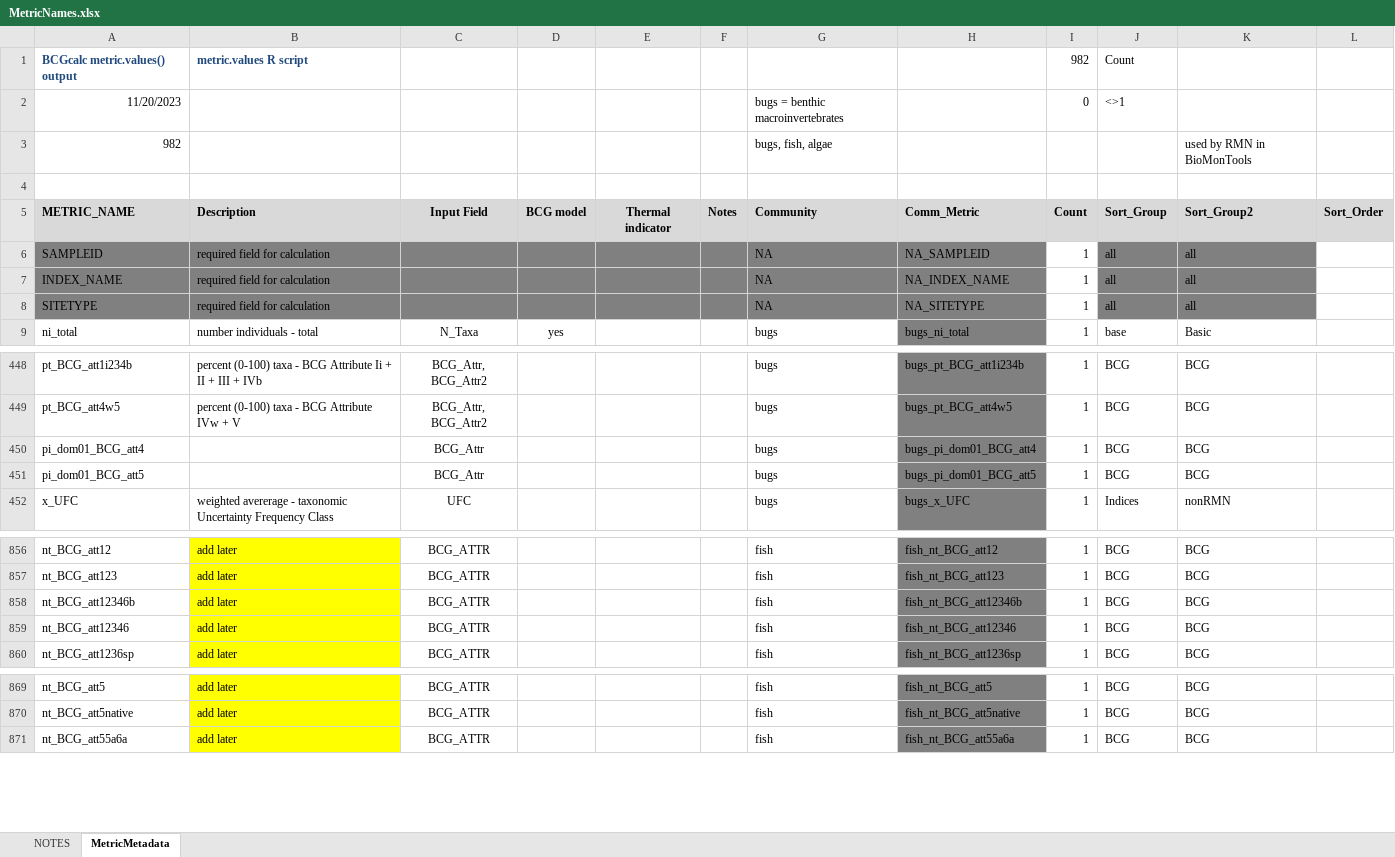
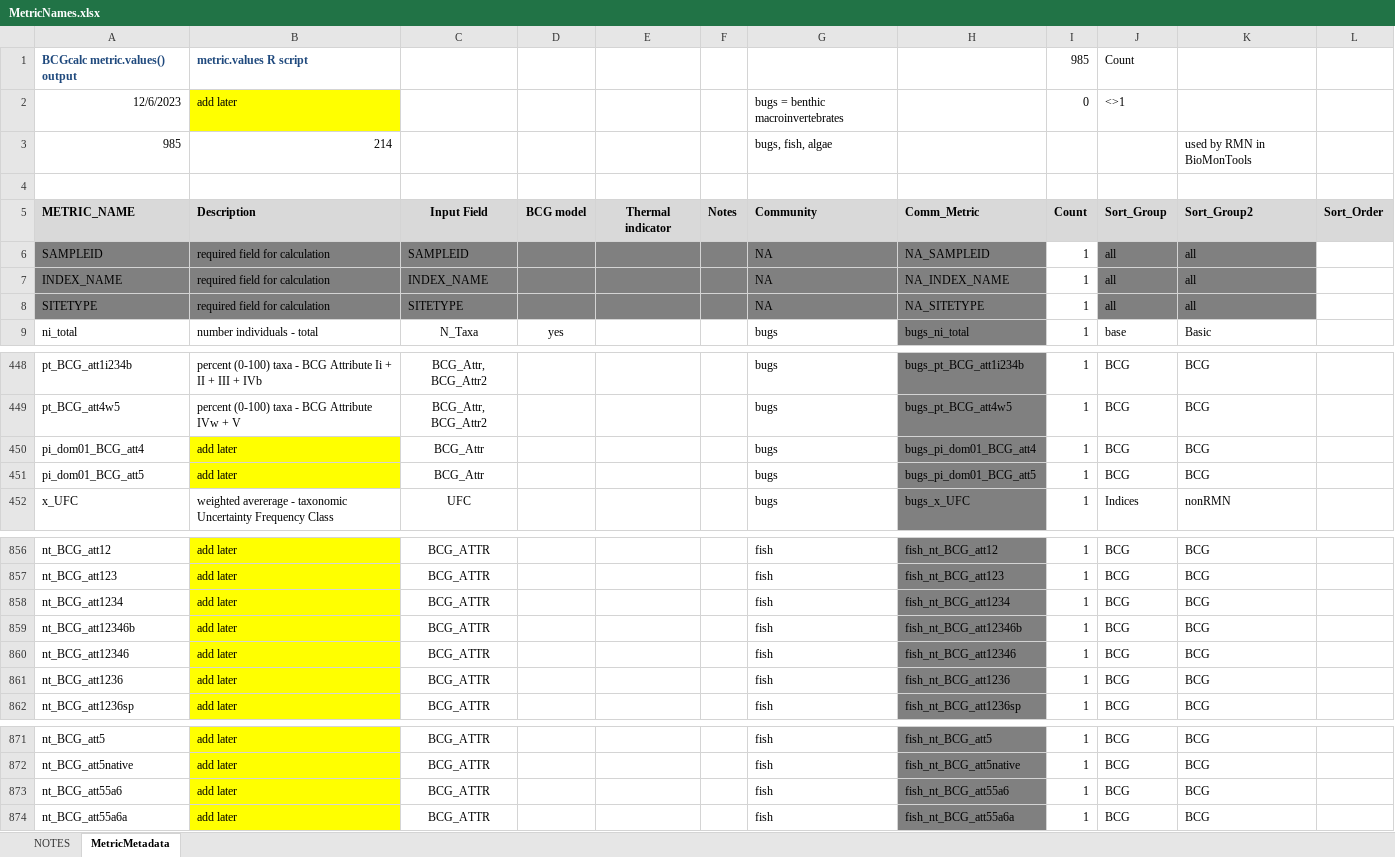
Before and after one commit to leppott/BioMonTools, an Excel workbook: inst/extdata/MetricNames.xlsx, sheet MetricMetadata, drawn as a sheet; only a part is shown, gaps mark what is left out; values as stored, in another font and other column widths than the file's, no borders; the diff names each change by its address in the sheet, - before the commit and + after, or states it on an @@ line.

Commit message:
v1.0.0.9048
* refactor: Add pi_trout to `metric.values`
## Changes in version 1.0.0.9047 (2023-12-06)
* refactor: Update MetricNames.xlsx to match function, fish metrics
* refactor: Update `metric.values` to match MetricNames.xlsx, fish metrics
    + Added "nt_BCG_att12346"
    + Left "nt_BCG_att1236sp" to be added later as unsure of definition
* tests: Update taxa_translate test for file name change

```diff
--- a/inst/extdata/MetricNames.xlsx (sheet MetricMetadata)
+++ b/inst/extdata/MetricNames.xlsx (sheet MetricMetadata)
-I1: 982
+I1: 985
-A2: 11/20/2023
+A2: 12/6/2023
-B2: (empty)
+B2: add later
-B2 fill: none
+B2 fill: #FFFF00
-A3: 982
+A3: 985
-B3: (empty)
+B3: 214
-C6: (empty)
+C6: SAMPLEID
-C7: (empty)
+C7: INDEX_NAME
-C8: (empty)
+C8: SITETYPE
-B450:B451: (empty)
+B450:B451: add later
-B450:B451 fill: none
+B450:B451 fill: #FFFF00
+row 858: nt_BCG_att1234 | add later | BCG_ATTR |  |  |  | fish | fish_nt_BCG_att1234 | 1 | BCG | BCG
+row 861: nt_BCG_att1236 | add later | BCG_ATTR |  |  |  | fish | fish_nt_BCG_att1236 | 1 | BCG | BCG
+row 873: nt_BCG_att55a6 | add later | BCG_ATTR |  |  |  | fish | fish_nt_BCG_att55a6 | 1 | BCG | BCG
```
Also changed, not shown: sheet NOTES, formulas that keep their value, 8 other files.
